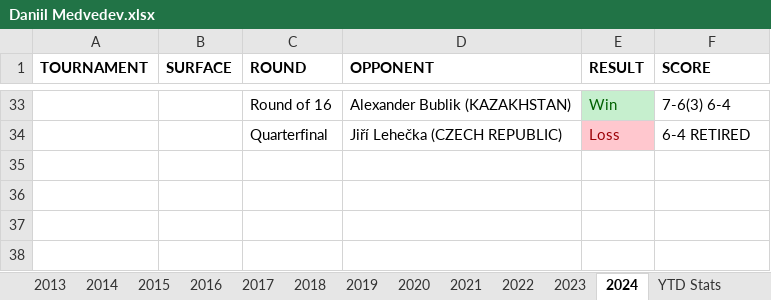
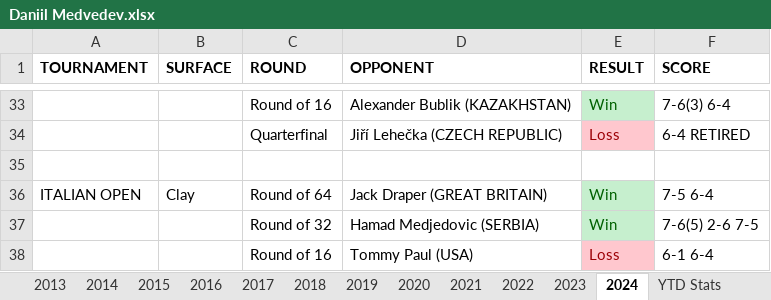
Before and after one commit to soumyavajjhala/soumyavajjhala.github.io, an Excel workbook: Tennis/ATP Tour/Daniil Medvedev.xlsx, sheet 2024, drawn as a sheet; only a part is shown, gaps mark what is left out; values as stored, in another font and other column widths than the file's, no borders; the diff names each change by its address in the sheet, - before the commit and + after, or states it on an @@ line.

Commit message:
Update tennis

```diff
--- a/Tennis/ATP Tour/Daniil Medvedev.xlsx (sheet 2024)
+++ b/Tennis/ATP Tour/Daniil Medvedev.xlsx (sheet 2024)
+row 35: (empty)
+row 36: ITALIAN OPEN | Clay | Round of 64 | Jack Draper (GREAT BRITAIN) | Win | 7-5 6-4
+row 37:  |  | Round of 32 | Hamad Medjedovic (SERBIA) | Win | 7-6(5) 2-6 7-5
+row 38:  |  | Round of 16 | Tommy Paul (USA) | Loss | 6-1 6-4
```
Also changed, not shown: sheet YTD Stats, charts or pictures, Tennis/WTA Tour/Angelique Kerber.xlsx, Tennis/WTA Tour/Coco Gauff.xlsx, 7 other files.
